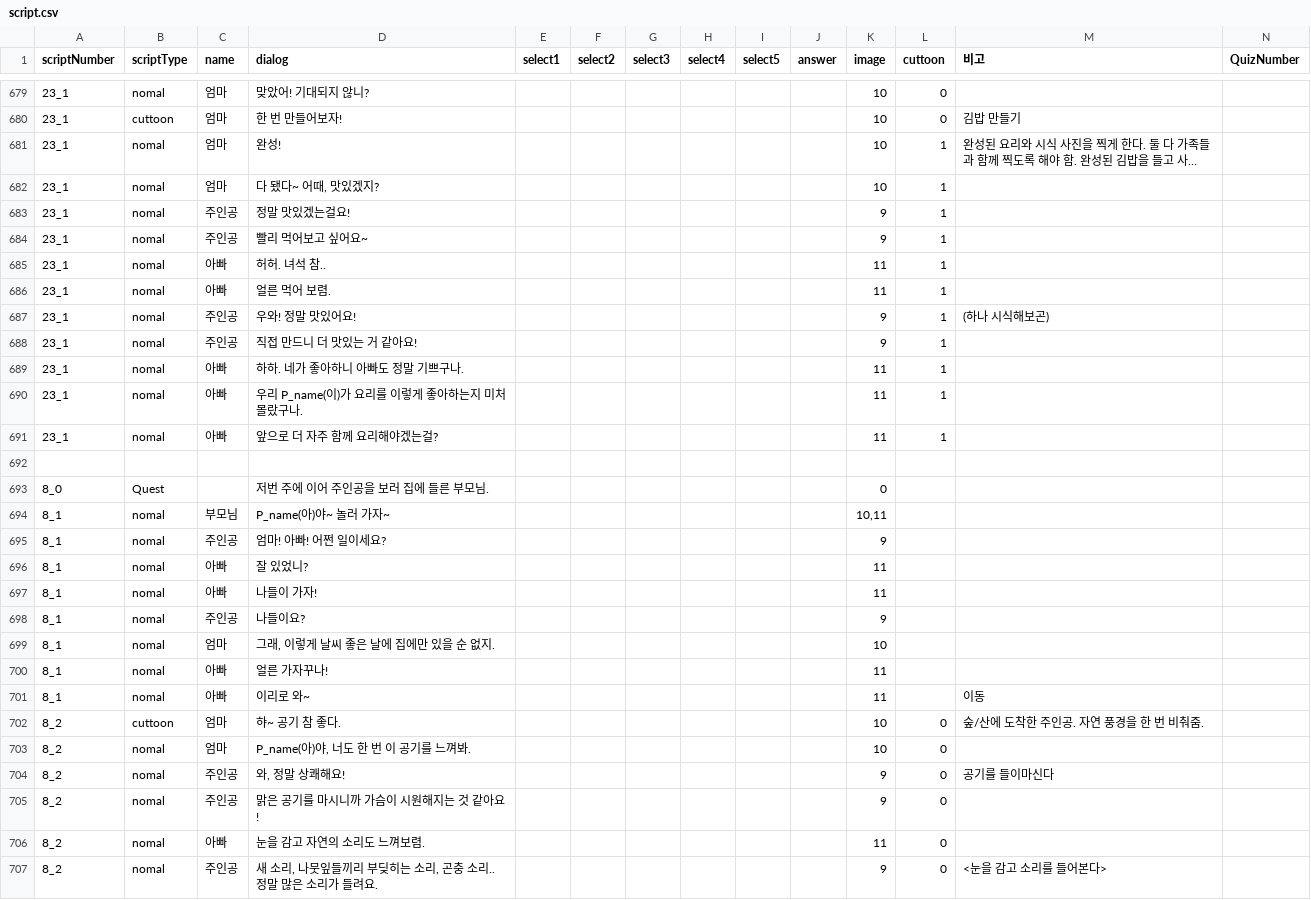
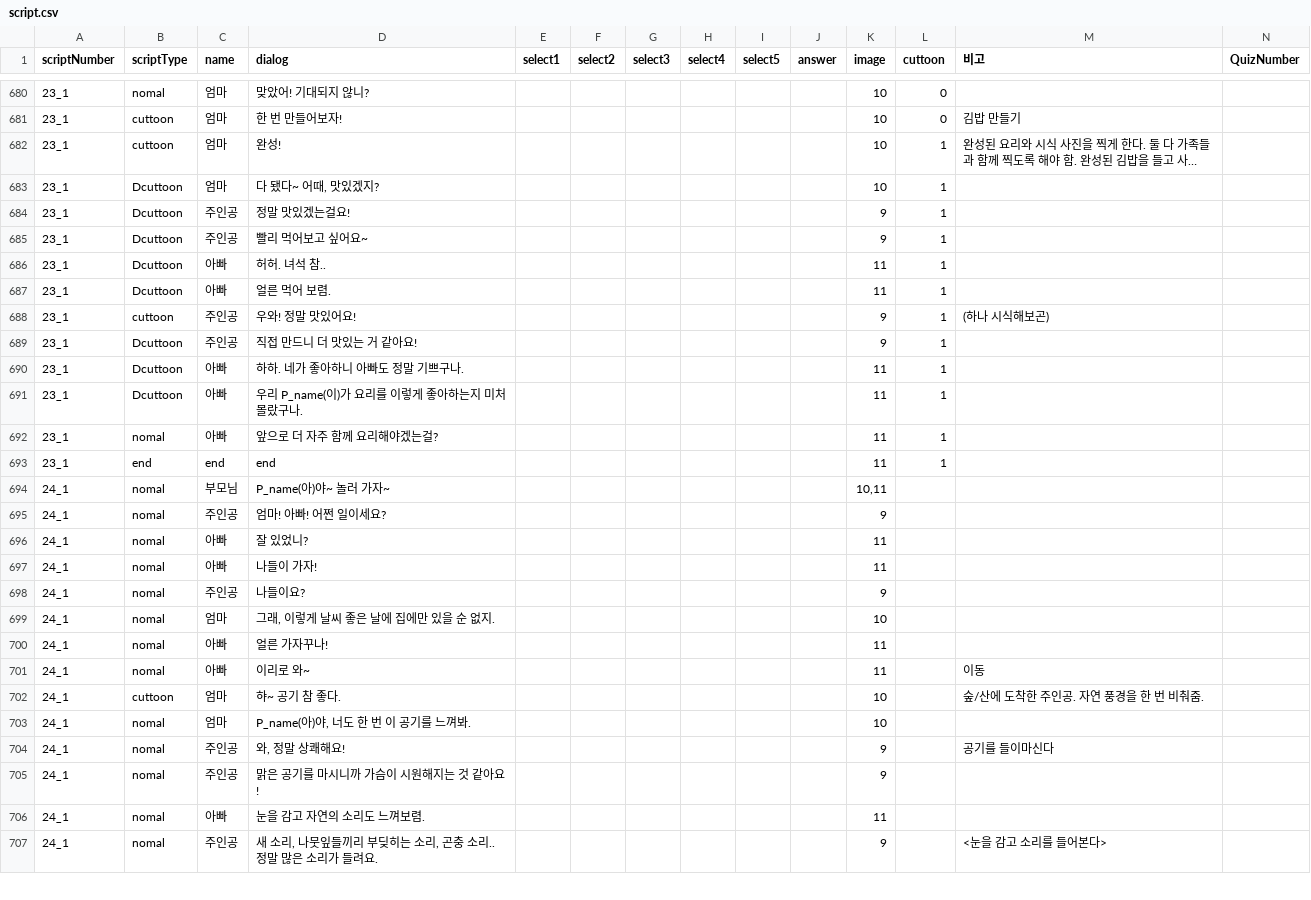
Before and after one commit to LHD-game/LoheldiGame, a CSV file: Loheldi_Project/Assets/Resources/Scripts/Quest/script.csv, drawn as a sheet; only a part is shown, gaps mark what is left out; long unchanged cells end in …; removed rows and columns are numbered as before the commit, all else as after; the diff covers the shown part only; the diff names each change by its address in the sheet, - before the commit and + after, or states it on an @@ line.

```diff
--- a/Loheldi_Project/Assets/Resources/Scripts/Quest/script.csv
+++ b/Loheldi_Project/Assets/Resources/Scripts/Quest/script.csv
-B682 (scriptType): nomal
+B682 (scriptType): cuttoon
-B683:B687 (scriptType): nomal
+B683:B687 (scriptType): Dcuttoon
-B688 (scriptType): nomal
+B688 (scriptType): cuttoon
-B689:B691 (scriptType): nomal
+B689:B691 (scriptType): Dcuttoon
-row 693: (empty)
+row 693: 23_1 | end | end | end |  |  |  |  |  |  | 11 | 1
-row 693: 8_0 | Quest |  | 저번 주에 이어 주인공을 보러 집에 들른 부모님. |  |  |  |  |  |  | 0
-A694:A701 (scriptNumber): 8_1
+A694:A701 (scriptNumber): 24_1
-A702:A707 (scriptNumber): 8_2
+A702:A707 (scriptNumber): 24_1
-L702:L707 (cuttoon): 0
+L702:L707 (cuttoon): (empty)
```
Also changed, not shown: 4 added rows, 9 removed rows and 53 edited cells elsewhere in this file, Loheldi_Project/Assets/Resources/Scripts/Quest/DialogNPC.csv, 14 other files.
